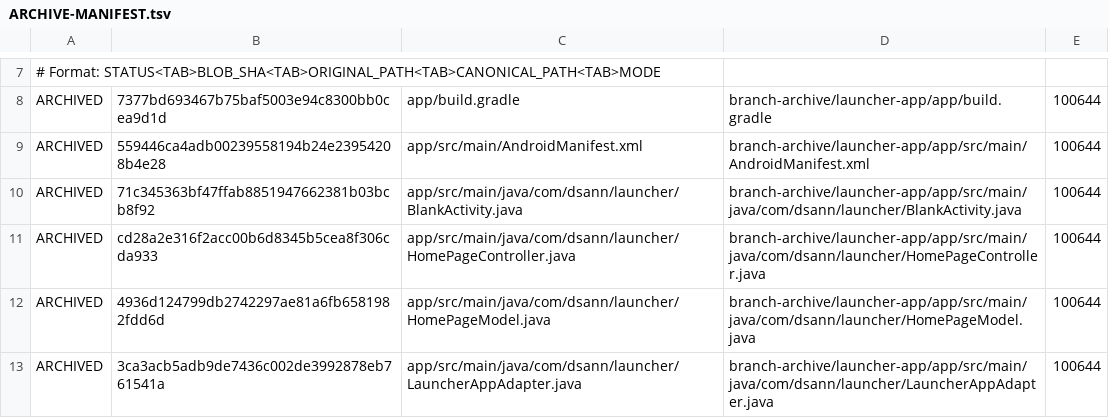
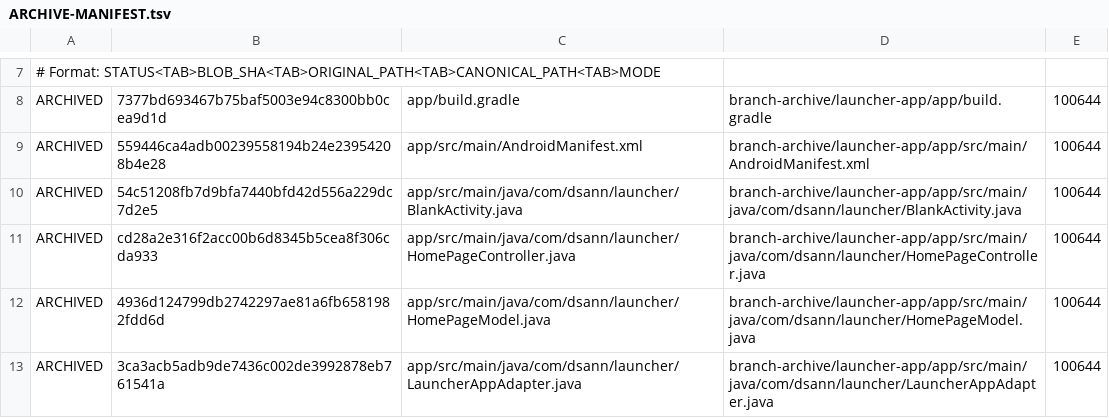
Before and after one commit to DS-ann/D.S-Apps, a TSV file: branch-archive/launcher-app/ARCHIVE-MANIFEST.tsv, drawn as a sheet; only a part is shown, gaps mark what is left out.

```diff
--- a/branch-archive/launcher-app/ARCHIVE-MANIFEST.tsv
+++ b/branch-archive/launcher-app/ARCHIVE-MANIFEST.tsv
@@ -9,3 +9,3 @@ ARCHIVED	7377bd693467b75baf5003e94c8300bb0cea9d1d	app/build.gradle	branch-archiv
 ARCHIVED	559446ca4adb00239558194b24e23954208b4e28	app/src/main/AndroidManifest.xml	branch-archive/launcher-app/app/src/main/AndroidManifest.xml	100644
-ARCHIVED	71c345363bf47ffab8851947662381b03bcb8f92	app/src/main/java/com/dsann/launcher/BlankActivity.java	branch-archive/launcher-app/app/src/main/java/com/dsann/launcher/BlankActivity.java	100644
+ARCHIVED	54c51208fb7d9bfa7440bfd42d556a229dc7d2e5	app/src/main/java/com/dsann/launcher/BlankActivity.java	branch-archive/launcher-app/app/src/main/java/com/dsann/launcher/BlankActivity.java	100644
 ARCHIVED	cd28a2e316f2acc00b6d8345b5cea8f306cda933	app/src/main/java/com/dsann/launcher/HomePageController.java	branch-archive/launcher-app/app/src/main/java/com/dsann/launcher/HomePageController.java	100644
```
Also changed, not shown: 1 other file.
